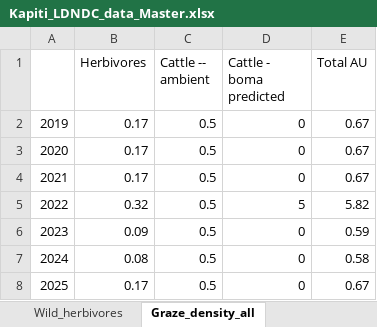
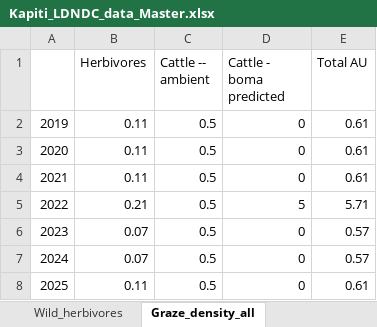
Before and after one commit to James-Hawkins/Kapiti.soil.C.modelling, an Excel workbook: projects/KE_Kapiti_Eddy_July/data/Kapiti_LDNDC_data_Master.xlsx, sheet Graze_density_all, drawn as a sheet; values as stored, in another font and other column widths than the file's, no borders; the diff names each change by its address in the sheet, - before the commit and + after, or states it on an @@ line.

```diff
--- a/projects/KE_Kapiti_Eddy_July/data/Kapiti_LDNDC_data_Master.xlsx (sheet Graze_density_all)
+++ b/projects/KE_Kapiti_Eddy_July/data/Kapiti_LDNDC_data_Master.xlsx (sheet Graze_density_all)
-B2:B4 (Herbivores): 0.17
+B2:B4 (Herbivores): 0.11
-E2:E4 (Total AU): 0.67
+E2:E4 (Total AU): 0.61
-B5 (Herbivores): 0.32
+B5 (Herbivores): 0.21
-E5 (Total AU): 5.82
+E5 (Total AU): 5.71
-B6 (Herbivores): 0.09
+B6 (Herbivores): 0.07
-E6 (Total AU): 0.59
+E6 (Total AU): 0.57
-B7 (Herbivores): 0.08
+B7 (Herbivores): 0.07
-E7 (Total AU): 0.58
+E7 (Total AU): 0.57
-B8 (Herbivores): 0.17
+B8 (Herbivores): 0.11
-E8 (Total AU): 0.67
+E8 (Total AU): 0.61
```
Also changed, not shown: sheet Wild_herbivores, projects/KE_Kapiti_Eddy_July/data/TLU_equivalents.xlsx, projects/KE_Kapiti_Eddy_July/data/Weighted_species_params_master.xlsm, 26 other files.
